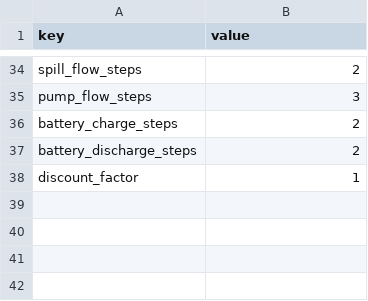
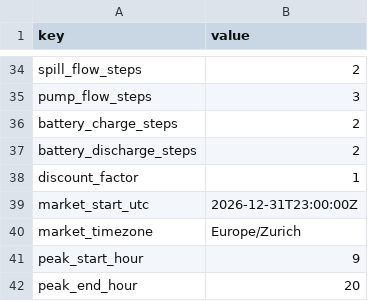
Before and after one commit to Lorenzosan/optiflow, a CSV file: examples/yearly/scenario.csv, drawn as a sheet; only a part is shown, gaps mark what is left out; the diff names each change by its address in the sheet, - before the commit and + after, or states it on an @@ line.

```diff
--- a/examples/yearly/scenario.csv
+++ b/examples/yearly/scenario.csv
+row 39: market_start_utc | 2026-12-31T23:00:00Z
+row 40: market_timezone | Europe/Zurich
+row 41: peak_start_hour | 9
+row 42: peak_end_hour | 20
```
Also changed, not shown: examples/yearly/scenario_high_battery_degradation.csv, examples/yearly/scenario_no_battery.csv, 13 other files.
